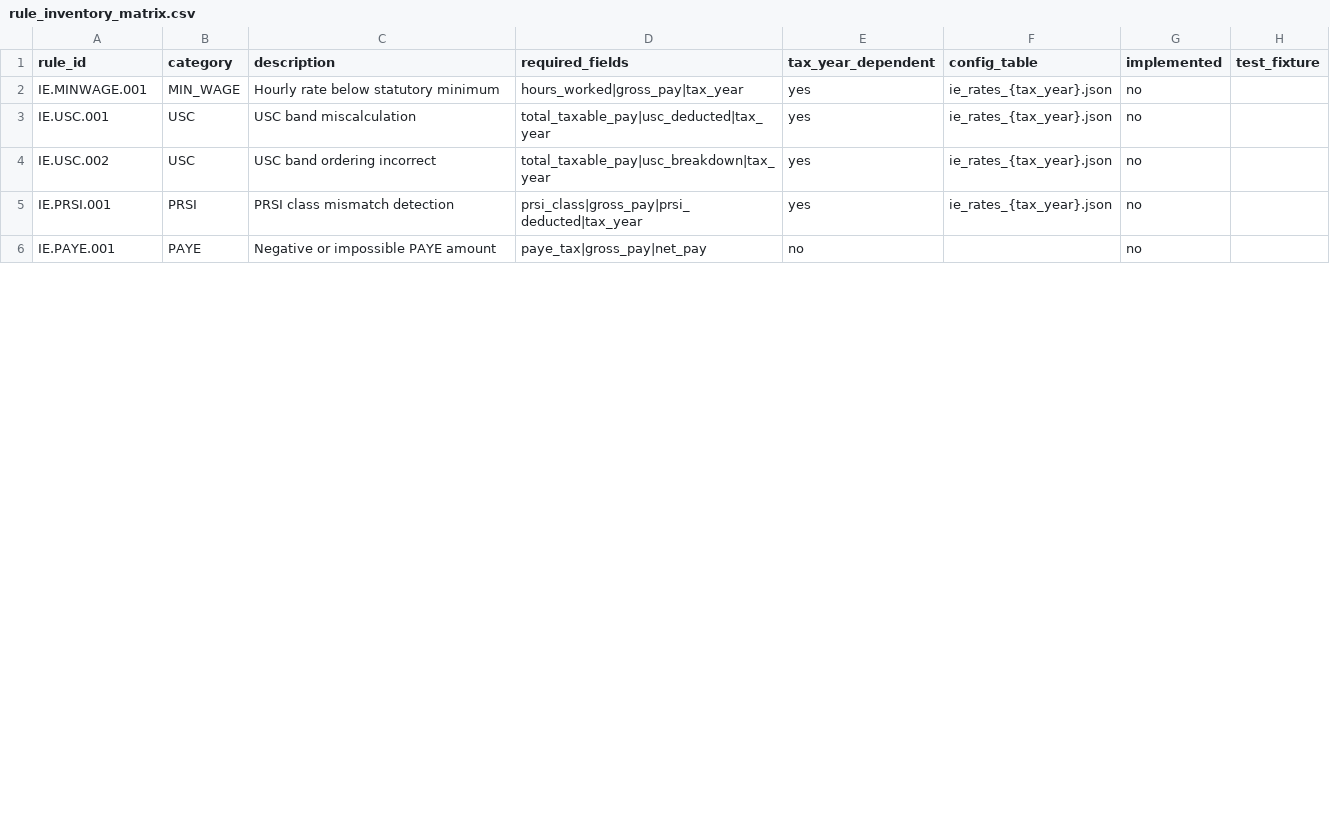
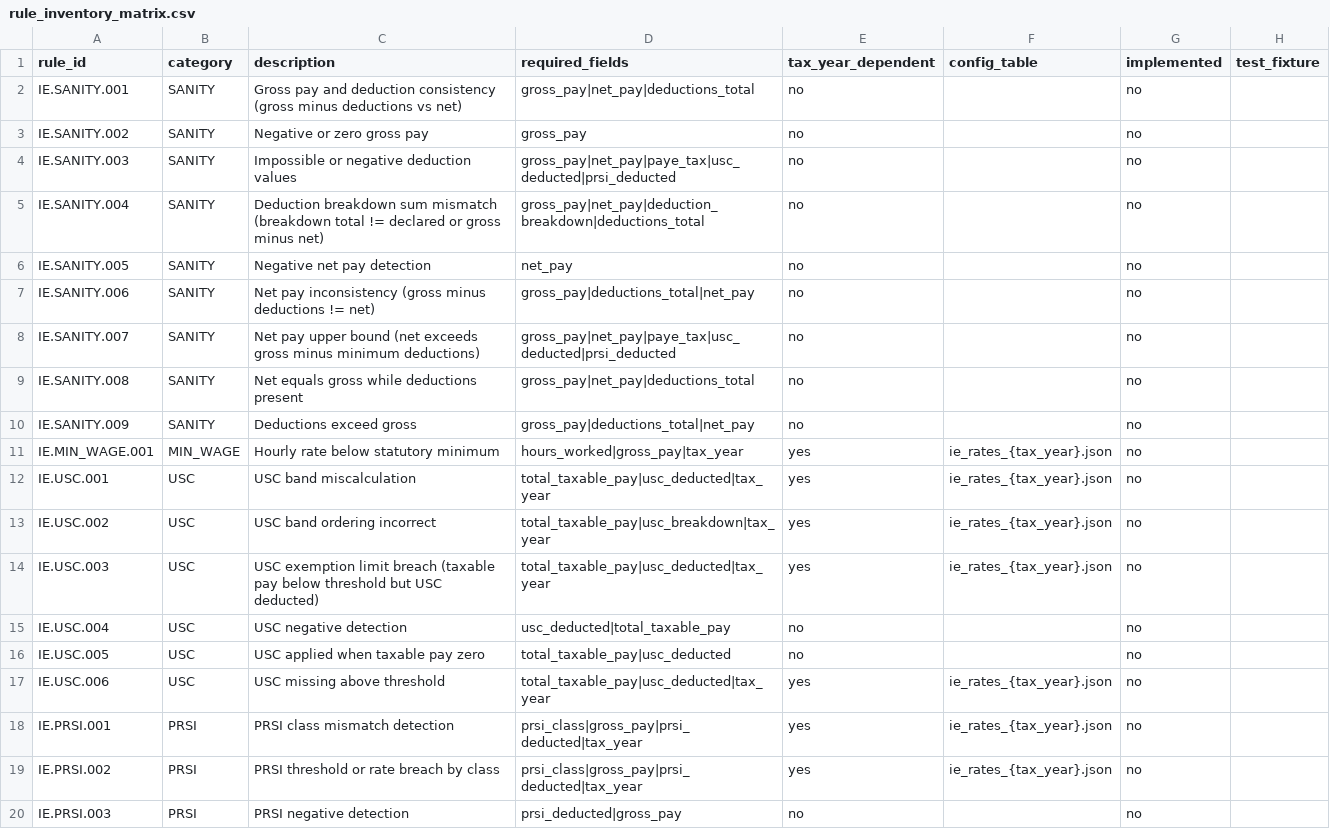
Before and after one commit to wallyben/payroll-compliance-engine, a CSV file: docs/rule_inventory_matrix.csv, drawn as a sheet; only a part is shown; the shorter side is filled out with more unchanged rows; the diff covers the shown part only.

Commit message:
phase5: freeze comprehensive rule inventory matrix v0.6.0

```diff
--- a/docs/rule_inventory_matrix.csv
+++ b/docs/rule_inventory_matrix.csv
@@ -1,5 +1,20 @@
 rule_id,category,description,required_fields,tax_year_dependent,config_table,implemented,test_fixture
-IE.MINWAGE.001,MIN_WAGE,Hourly rate below statutory minimum,hours_worked|gross_pay|tax_year,yes,ie_rates_{tax_year}.json,no,
+IE.SANITY.001,SANITY,Gross pay and deduction consistency (gross minus deductions vs net),gross_pay|net_pay|deductions_total,no,,no,
+IE.SANITY.002,SANITY,Negative or zero gross pay,gross_pay,no,,no,
+IE.SANITY.003,SANITY,Impossible or negative deduction values,gross_pay|net_pay|paye_tax|usc_deducted|prsi_deducted,no,,no,
+IE.SANITY.004,SANITY,Deduction breakdown sum mismatch (breakdown total != declared or gross minus net),gross_pay|net_pay|deduction_breakdown|deductions_total,no,,no,
+IE.SANITY.005,SANITY,Negative net pay detection,net_pay,no,,no,
+IE.SANITY.006,SANITY,Net pay inconsistency (gross minus deductions != net),gross_pay|deductions_total|net_pay,no,,no,
+IE.SANITY.007,SANITY,Net pay upper bound (net exceeds gross minus minimum deductions),gross_pay|net_pay|paye_tax|usc_deducted|prsi_deducted,no,,no,
+IE.SANITY.008,SANITY,Net equals gross while deductions present,gross_pay|net_pay|deductions_total,no,,no,
+IE.SANITY.009,SANITY,Deductions exceed gross,gross_pay|deductions_total|net_pay,no,,no,
+IE.MIN_WAGE.001,MIN_WAGE,Hourly rate below statutory minimum,hours_worked|gross_pay|tax_year,yes,ie_rates_{tax_year}.json,no,
 IE.USC.001,USC,USC band miscalculation,total_taxable_pay|usc_deducted|tax_year,yes,ie_rates_{tax_year}.json,no,
 IE.USC.002,USC,USC band ordering incorrect,total_taxable_pay|usc_breakdown|tax_year,yes,ie_rates_{tax_year}.json,no,
+IE.USC.003,USC,USC exemption limit breach (taxable pay below threshold but USC deducted),total_taxable_pay|usc_deducted|tax_year,yes,ie_rates_{tax_year}.json,no,
+IE.USC.004,USC,USC negative detection,usc_deducted|total_taxable_pay,no,,no,
+IE.USC.005,USC,USC applied when taxable pay zero,total_taxable_pay|usc_deducted,no,,no,
+IE.USC.006,USC,USC missing above threshold,total_taxable_pay|usc_deducted|tax_year,yes,ie_rates_{tax_year}.json,no,
 IE.PRSI.001,PRSI,PRSI class mismatch detection,prsi_class|gross_pay|prsi_deducted|tax_year,yes,ie_rates_{tax_year}.json,no,
+IE.PRSI.002,PRSI,PRSI threshold or rate breach by class,prsi_class|gross_pay|prsi_deducted|tax_year,yes,ie_rates_{tax_year}.json,no,
+IE.PRSI.003,PRSI,PRSI negative detection,prsi_deducted|gross_pay,no,,no,
```
Also changed, not shown: 8 added rows and 6 edited cells elsewhere in this file.
